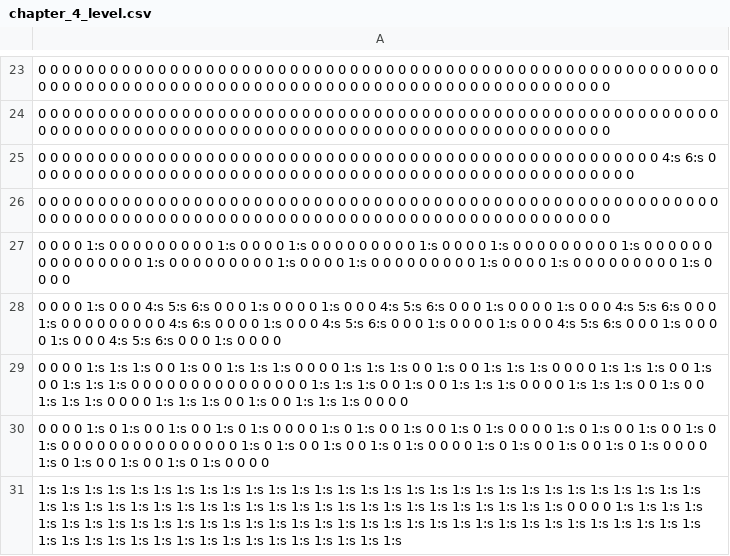
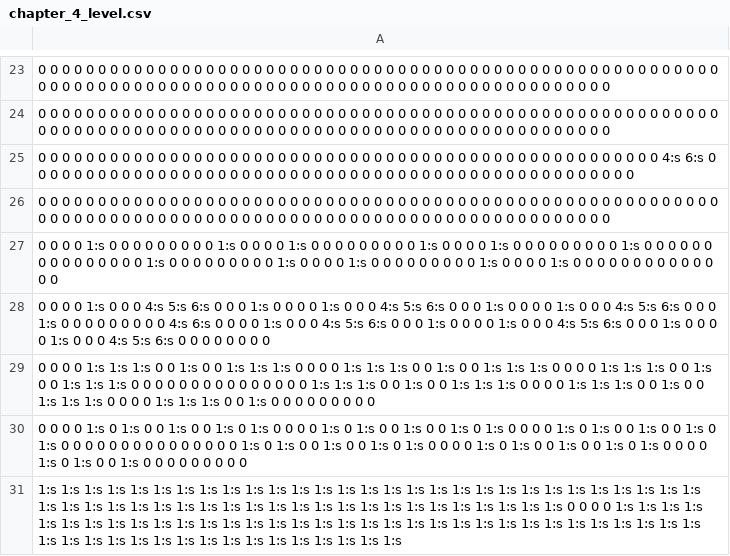
Before and after one commit to mseto21/hamamiga, a CSV file: assets/chapter_4/chapter_4_level.csv, drawn as a sheet; only a part is shown, gaps mark what is left out.

Commit message:
continued work on level 4

```diff
--- a/assets/chapter_4/chapter_4_level.csv
+++ b/assets/chapter_4/chapter_4_level.csv
@@ -26,6 +26,6 @@
 0 0 0 0 0 0 0 0 0 0 0 0 0 0 0 0 0 0 0 0 0 0 0 0 0 0 0 0 0 0 0 0 0 0 0 0 0 0 0 0 0 0 0 0 0 0 0 0 0 0 0 0 0 0 0 0 0 0 0 0 0 0 0 0 0 0 0 0 0 0 0 0 0 0 0 0 0 0 0 0 0 0 0 0 0 0 0 0 0 0 0 0 0 0 0 0 0 0 0 0 0 0 0 0 0
-0 0 0 0 1:s 0 0 0 0 0 0 0 0 0 1:s 0 0 0 0 1:s 0 0 0 0 0 0 0 0 0 1:s 0 0 0 0 1:s 0 0 0 0 0 0 0 0 0 1:s 0 0 0 0 0 0 0 0 0 0 0 0 0 0 0 1:s 0 0 0 0 0 0 0 0 0 1:s 0 0 0 0 1:s 0 0 0 0 0 0 0 0 0 1:s 0 0 0 0 1:s 0 0 0 0 0 0 0 0 0 1:s 0 0 0 0
-0 0 0 0 1:s 0 0 0 4:s 5:s 6:s 0 0 0 1:s 0 0 0 0 1:s 0 0 0 4:s 5:s 6:s 0 0 0 1:s 0 0 0 0 1:s 0 0 0 4:s 5:s 6:s 0 0 0 1:s 0 0 0 0 0 0 0 0 0 4:s 6:s 0 0 0 0 1:s 0 0 0 4:s 5:s 6:s 0 0 0 1:s 0 0 0 0 1:s 0 0 0 4:s 5:s 6:s 0 0 0 1:s 0 0 0 0 1:s 0 0 0 4:s 5:s 6:s 0 0 0 1:s 0 0 0 0
-0 0 0 0 1:s 1:s 1:s 0 0 1:s 0 0 1:s 1:s 1:s 0 0 0 0 1:s 1:s 1:s 0 0 1:s 0 0 1:s 1:s 1:s 0 0 0 0 1:s 1:s 1:s 0 0 1:s 0 0 1:s 1:s 1:s 0 0 0 0 0 0 0 0 0 0 0 0 0 0 0 1:s 1:s 1:s 0 0 1:s 0 0 1:s 1:s 1:s 0 0 0 0 1:s 1:s 1:s 0 0 1:s 0 0 1:s 1:s 1:s 0 0 0 0 1:s 1:s 1:s 0 0 1:s 0 0 1:s 1:s 1:s 0 0 0 0
-0 0 0 0 1:s 0 1:s 0 0 1:s 0 0 1:s 0 1:s 0 0 0 0 1:s 0 1:s 0 0 1:s 0 0 1:s 0 1:s 0 0 0 0 1:s 0 1:s 0 0 1:s 0 0 1:s 0 1:s 0 0 0 0 0 0 0 0 0 0 0 0 0 0 0 1:s 0 1:s 0 0 1:s 0 0 1:s 0 1:s 0 0 0 0 1:s 0 1:s 0 0 1:s 0 0 1:s 0 1:s 0 0 0 0 1:s 0 1:s 0 0 1:s 0 0 1:s 0 1:s 0 0 0 0
+0 0 0 0 1:s 0 0 0 0 0 0 0 0 0 1:s 0 0 0 0 1:s 0 0 0 0 0 0 0 0 0 1:s 0 0 0 0 1:s 0 0 0 0 0 0 0 0 0 1:s 0 0 0 0 0 0 0 0 0 0 0 0 0 0 0 1:s 0 0 0 0 0 0 0 0 0 1:s 0 0 0 0 1:s 0 0 0 0 0 0 0 0 0 1:s 0 0 0 0 1:s 0 0 0 0 0 0 0 0 0 0 0 0 0 0
+0 0 0 0 1:s 0 0 0 4:s 5:s 6:s 0 0 0 1:s 0 0 0 0 1:s 0 0 0 4:s 5:s 6:s 0 0 0 1:s 0 0 0 0 1:s 0 0 0 4:s 5:s 6:s 0 0 0 1:s 0 0 0 0 0 0 0 0 0 4:s 6:s 0 0 0 0 1:s 0 0 0 4:s 5:s 6:s 0 0 0 1:s 0 0 0 0 1:s 0 0 0 4:s 5:s 6:s 0 0 0 1:s 0 0 0 0 1:s 0 0 0 4:s 5:s 6:s 0 0 0 0 0 0 0 0
+0 0 0 0 1:s 1:s 1:s 0 0 1:s 0 0 1:s 1:s 1:s 0 0 0 0 1:s 1:s 1:s 0 0 1:s 0 0 1:s 1:s 1:s 0 0 0 0 1:s 1:s 1:s 0 0 1:s 0 0 1:s 1:s 1:s 0 0 0 0 0 0 0 0 0 0 0 0 0 0 0 1:s 1:s 1:s 0 0 1:s 0 0 1:s 1:s 1:s 0 0 0 0 1:s 1:s 1:s 0 0 1:s 0 0 1:s 1:s 1:s 0 0 0 0 1:s 1:s 1:s 0 0 1:s 0 0 0 0 0 0 0 0 0
+0 0 0 0 1:s 0 1:s 0 0 1:s 0 0 1:s 0 1:s 0 0 0 0 1:s 0 1:s 0 0 1:s 0 0 1:s 0 1:s 0 0 0 0 1:s 0 1:s 0 0 1:s 0 0 1:s 0 1:s 0 0 0 0 0 0 0 0 0 0 0 0 0 0 0 1:s 0 1:s 0 0 1:s 0 0 1:s 0 1:s 0 0 0 0 1:s 0 1:s 0 0 1:s 0 0 1:s 0 1:s 0 0 0 0 1:s 0 1:s 0 0 1:s 0 0 0 0 0 0 0 0 0
 1:s 1:s 1:s 1:s 1:s 1:s 1:s 1:s 1:s 1:s 1:s 1:s 1:s 1:s 1:s 1:s 1:s 1:s 1:s 1:s 1:s 1:s 1:s 1:s 1:s 1:s 1:s 1:s 1:s 1:s 1:s 1:s 1:s 1:s 1:s 1:s 1:s 1:s 1:s 1:s 1:s 1:s 1:s 1:s 1:s 1:s 1:s 1:s 1:s 1:s 1:s 1:s 0 0 0 0 1:s 1:s 1:s 1:s 1:s 1:s 1:s 1:s 1:s 1:s 1:s 1:s 1:s 1:s 1:s 1:s 1:s 1:s 1:s 1:s 1:s 1:s 1:s 1:s 1:s 1:s 1:s 1:s 1:s 1:s 1:s 1:s 1:s 1:s 1:s 1:s 1:s 1:s 1:s 1:s 1:s 1:s 1:s 1:s 1:s 1:s 1:s 1:s 1:s
```
Also changed, not shown: 2 other files.
